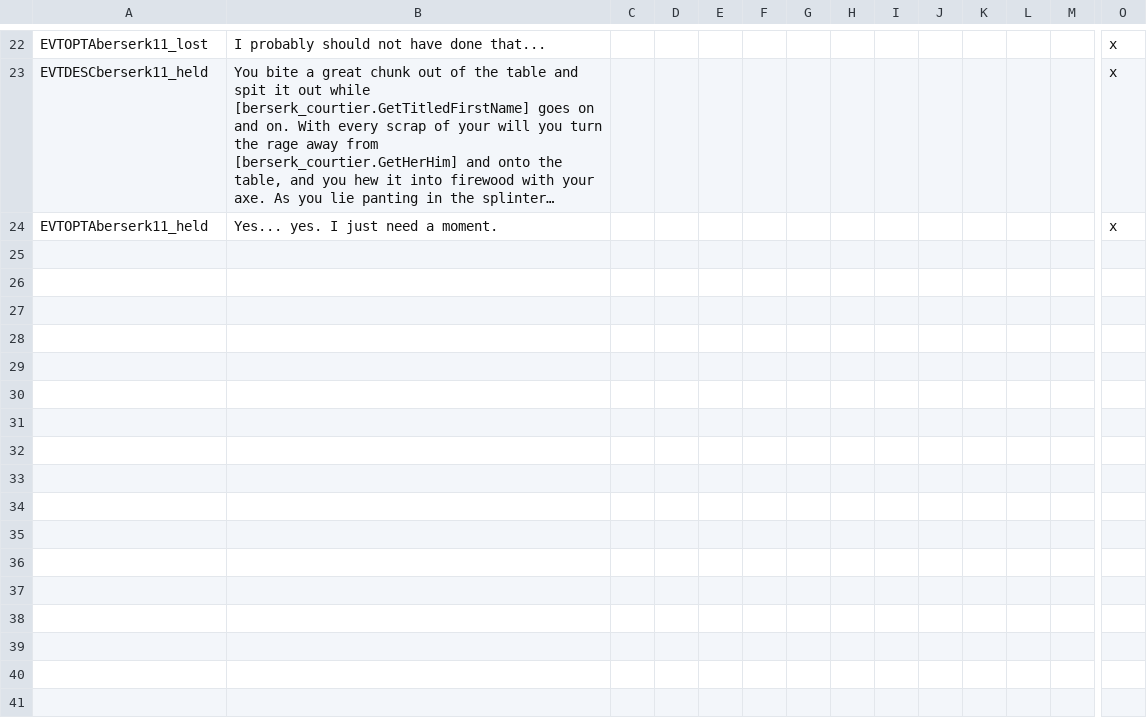
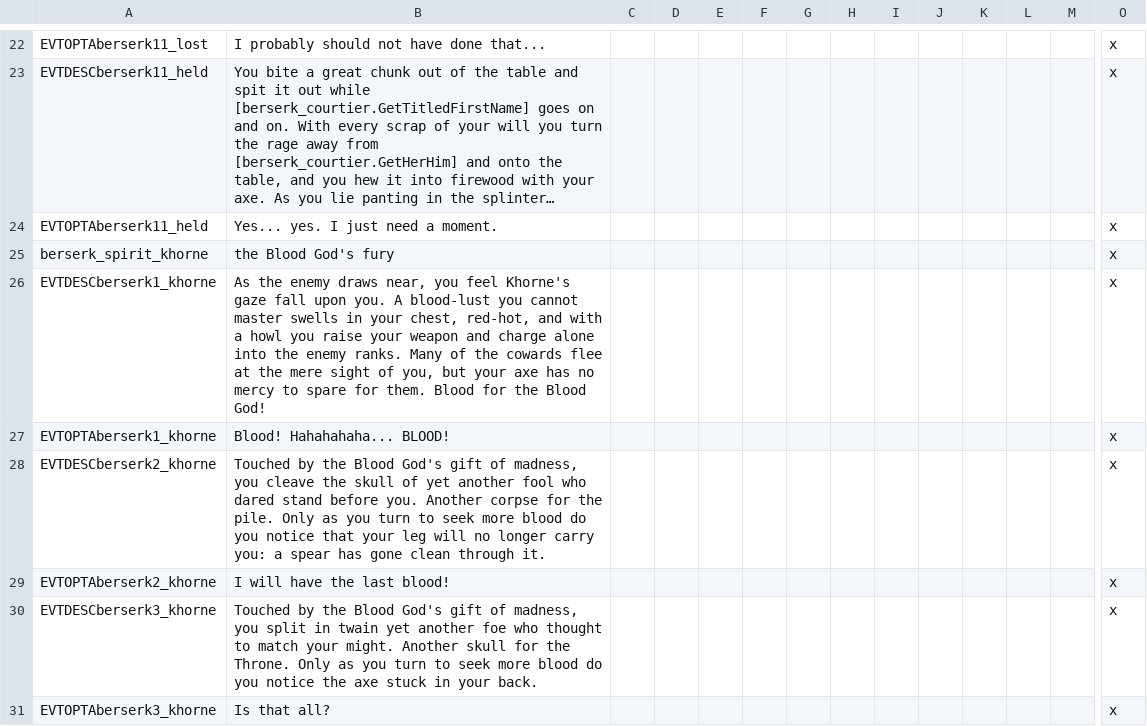
Before and after one commit to Komioski/WH-Geheimnisnacht, a CSV file: localisation/00_WHG_berserker_events.csv, drawn as a sheet; only a part is shown, gaps mark what is left out; long unchanged cells end in …; rows hold the shown columns only; the diff covers the shown part only; the diff names each change by its address in the sheet, - before the commit and + after, or states it on an @@ line.

```diff
--- a/localisation/00_WHG_berserker_events.csv
+++ b/localisation/00_WHG_berserker_events.csv
+row 25: berserk_spirit_khorne | the Blood God's fury |  |  |  |  |  |  |  |  |  |  |  | x
+row 26: EVTDESCberserk1_khorne | As the enemy draws near, you feel Khorne's gaze fall upon you. A blood-lust you cannot master swells in your chest, red-hot, and with a howl you raise your weapon and charge alone into the enemy ranks. Many of the cowards flee at the mere sight of you, but your axe has no mercy to spare for them. Blood for the Blood God! |  |  |  |  |  |  |  |  |  |  |  | x
+row 27: EVTOPTAberserk1_khorne | Blood! Hahahahaha... BLOOD! |  |  |  |  |  |  |  |  |  |  |  | x
+row 28: EVTDESCberserk2_khorne | Touched by the Blood God's gift of madness, you cleave the skull of yet another fool who dared stand before you. Another corpse for the pile. Only as you turn to seek more blood do you notice that your leg will no longer carry you: a spear has gone clean through it. |  |  |  |  |  |  |  |  |  |  |  | x
+row 29: EVTOPTAberserk2_khorne | I will have the last blood! |  |  |  |  |  |  |  |  |  |  |  | x
+row 30: EVTDESCberserk3_khorne | Touched by the Blood God's gift of madness, you split in twain yet another foe who thought to match your might. Another skull for the Throne. Only as you turn to seek more blood do you notice the axe stuck in your back. |  |  |  |  |  |  |  |  |  |  |  | x
+row 31: EVTOPTAberserk3_khorne | Is that all? |  |  |  |  |  |  |  |  |  |  |  | x
```
Also changed, not shown: 6 added rows elsewhere in this file, 17 other files.
